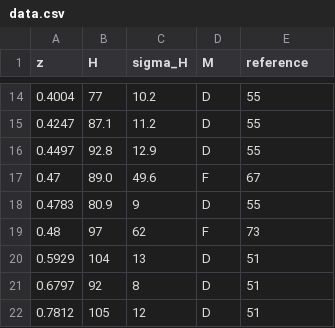
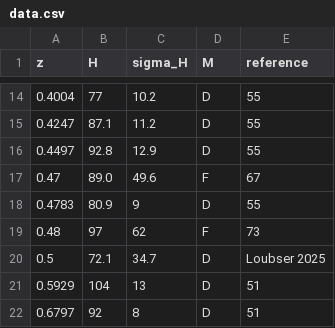
Before and after one commit to franciscotln/cosmology-model-fit, a CSV file: y2005cc/raw-data/data.csv, drawn as a sheet; only a part is shown, gaps mark what is left out; the shorter side is filled out with more unchanged rows.

Commit message:
new cc data point from Loubser 2025

```diff
--- a/y2005cc/raw-data/data.csv
+++ b/y2005cc/raw-data/data.csv
@@ -19,2 +19,3 @@ z,H,sigma_H,M,reference
 0.48,97,62,F,73
+0.5,72.1,34.7,D,Loubser 2025
 0.5929,104,13,D,51
```
Also changed, not shown: 6 other files.
